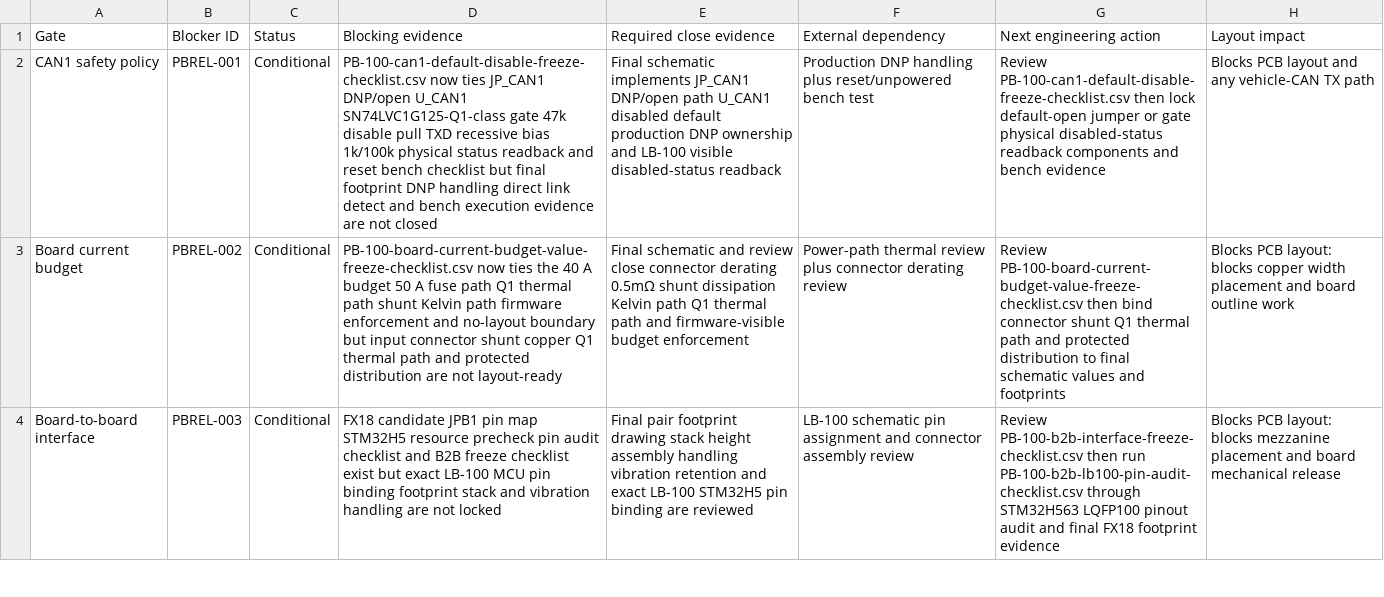
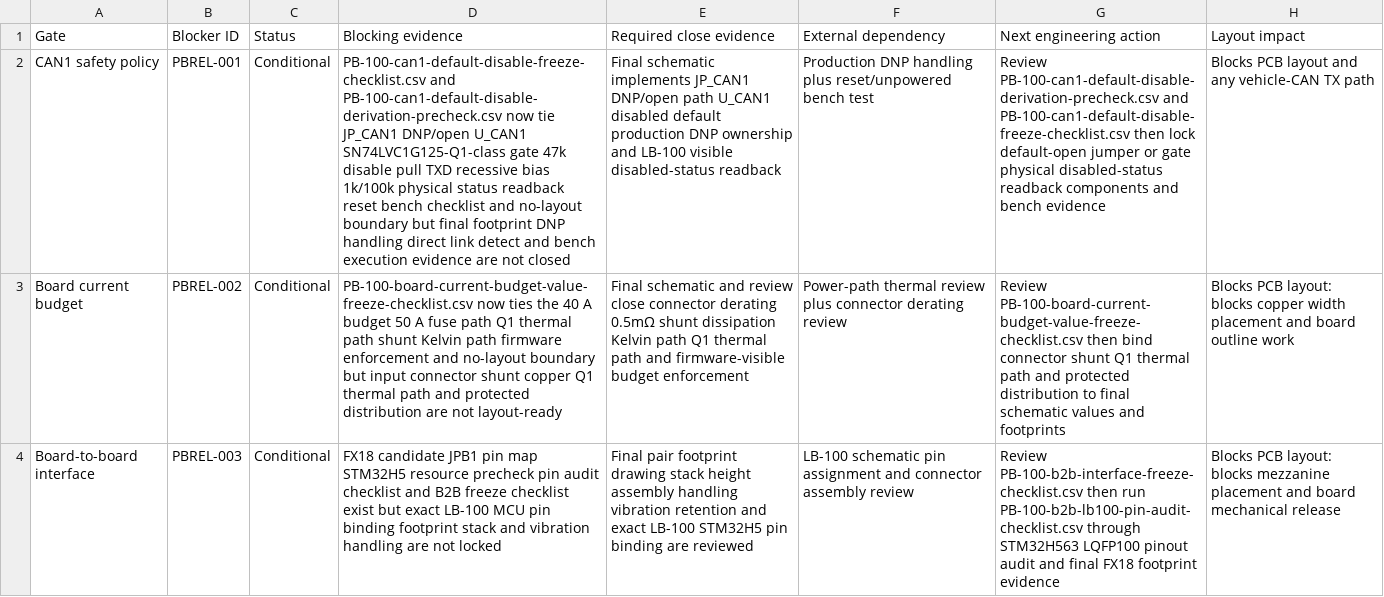
Before and after one commit to avlyubimov/svc-platform, a CSV file: hardware/power-board/PB-100/PB-100-board-release-blocker-register.csv, drawn as a sheet; only a part is shown; the diff names each change by its address in the sheet, - before the commit and + after, or states it on an @@ line.

```diff
--- a/hardware/power-board/PB-100/PB-100-board-release-blocker-register.csv
+++ b/hardware/power-board/PB-100/PB-100-board-release-blocker-register.csv
-D2 (Blocking evidence): PB-100-can1-default-disable-freeze-checklist.csv now ties JP_CAN1 DNP/open U_CAN1 SN74LVC1G125-Q1-class gate 47k disable pull TXD recessive bias 1k/100k physical status readback and reset bench checklist but final…
+D2 (Blocking evidence): PB-100-can1-default-disable-freeze-checklist.csv and PB-100-can1-default-disable-derivation-precheck.csv now tie JP_CAN1 DNP/open U_CAN1 SN74LVC1G125-Q1-class gate 47k disable pull TXD recessive bias 1k/100k physical status readback reset bench checklist and no-layout boundary but final…
-G2 (Next engineering action): Review PB-100-can1-default-disable-freeze-checklist.csv then…
+G2 (Next engineering action): Review PB-100-can1-default-disable-derivation-precheck.csv and PB-100-can1-default-disable-freeze-checklist.csv then…
```
Also changed, not shown: hardware/power-board/PB-100/PB-100-review-release-manifest.csv, hardware/power-board/PB-100/PB-100-schematic-capture-work-queue.csv, 14 other files.
